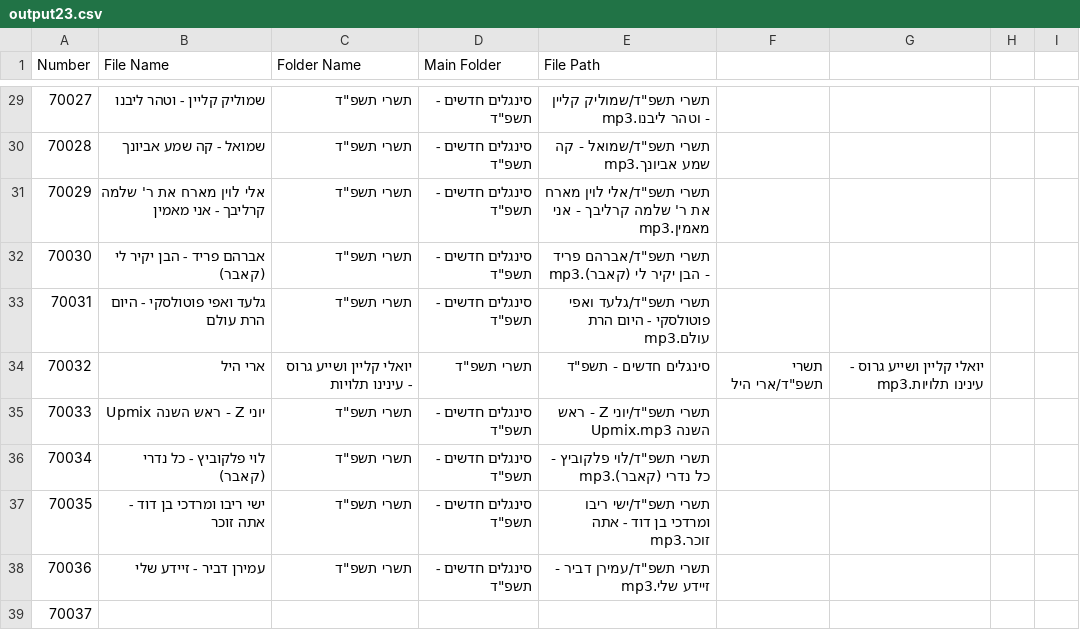
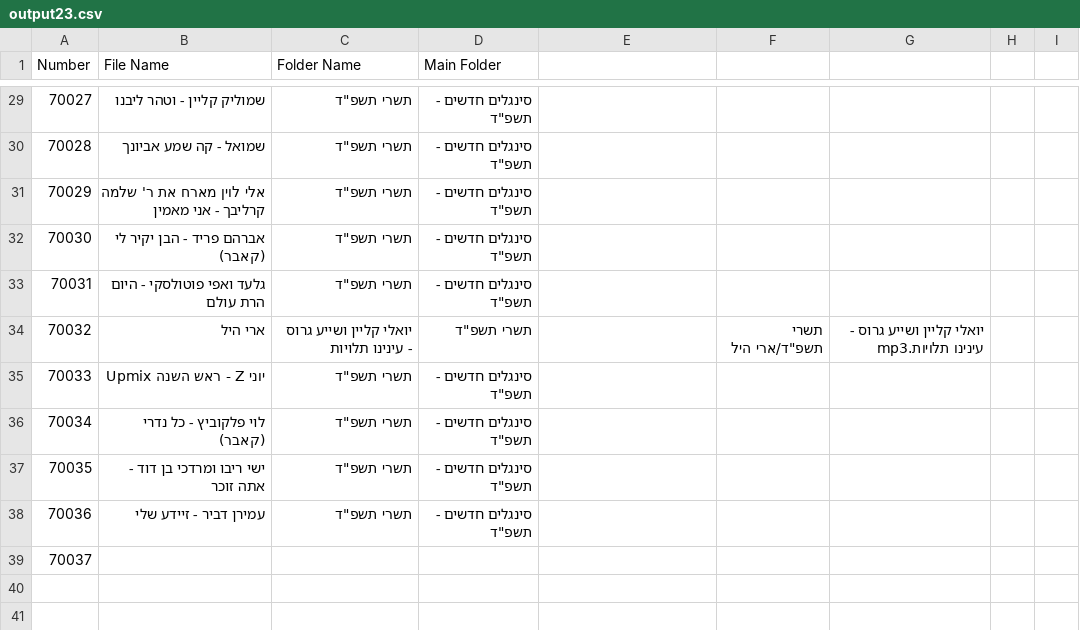
Before and after one commit to NHLOCAL/shir-bot, a CSV file: site/output23.csv, drawn as a sheet; only a part is shown, gaps mark what is left out; the diff covers the shown part only.

```diff
--- a/site/output23.csv
+++ b/site/output23.csv
@@ -1 +1 @@
-Number,File Name,Folder Name,Main Folder,File Path
+Number,File Name,Folder Name,Main Folder,,,,,
@@ -29,10 +29,10 @@ Number,File Name,Folder Name,Main Folder,File Path
-70027,שמוליק קליין - וטהר ליבנו,תשרי תשפ"ד,סינגלים חדשים - תשפ"ד,תשרי תשפ"ד/שמוליק קליין - וטהר ליבנו.mp3
-70028,שמואל - קה שמע אביונך,תשרי תשפ"ד,סינגלים חדשים - תשפ"ד,תשרי תשפ"ד/שמואל - קה שמע אביונך.mp3
-70029,אלי לוין מארח את ר' שלמה קרליבך - אני מאמין,תשרי תשפ"ד,סינגלים חדשים - תשפ"ד,תשרי תשפ"ד/אלי לוין מארח את ר' שלמה קרליבך - אני מאמין.mp3
-70030,אברהם פריד - הבן יקיר לי (קאבר),תשרי תשפ"ד,סינגלים חדשים - תשפ"ד,תשרי תשפ"ד/אברהם פריד - הבן יקיר לי (קאבר).mp3
-70031,גלעד ואפי פוטולסקי - היום הרת עולם,תשרי תשפ"ד,סינגלים חדשים - תשפ"ד,תשרי תשפ"ד/גלעד ואפי פוטולסקי - היום הרת עולם.mp3
-70032,ארי היל, יואלי קליין ושייע גרוס - עינינו תלויות,תשרי תשפ"ד,סינגלים חדשים - תשפ"ד,תשרי תשפ"ד/ארי היל, יואלי קליין ושייע גרוס - עינינו תלויות.mp3
-70033,יוני Z - ראש השנה Upmix,תשרי תשפ"ד,סינגלים חדשים - תשפ"ד,תשרי תשפ"ד/יוני Z - ראש השנה Upmix.mp3
-70034,לוי פלקוביץ - כל נדרי (קאבר),תשרי תשפ"ד,סינגלים חדשים - תשפ"ד,תשרי תשפ"ד/לוי פלקוביץ - כל נדרי (קאבר).mp3
-70035,ישי ריבו ומרדכי בן דוד - אתה זוכר,תשרי תשפ"ד,סינגלים חדשים - תשפ"ד,תשרי תשפ"ד/ישי ריבו ומרדכי בן דוד - אתה זוכר.mp3
-70036,עמירן דביר - זיידע שלי,תשרי תשפ"ד,סינגלים חדשים - תשפ"ד,תשרי תשפ"ד/עמירן דביר - זיידע שלי.mp3
+70027,שמוליק קליין - וטהר ליבנו,"תשרי תשפ""ד","סינגלים חדשים - תשפ""ד",,,,,
+70028,שמואל - קה שמע אביונך,"תשרי תשפ""ד","סינגלים חדשים - תשפ""ד",,,,,
+70029,אלי לוין מארח את ר' שלמה קרליבך - אני מאמין,"תשרי תשפ""ד","סינגלים חדשים - תשפ""ד",,,,,
+70030,אברהם פריד - הבן יקיר לי (קאבר),"תשרי תשפ""ד","סינגלים חדשים - תשפ""ד",,,,,
+70031,גלעד ואפי פוטולסקי - היום הרת עולם,"תשרי תשפ""ד","סינגלים חדשים - תשפ""ד",,,,,
+70032,ארי היל, יואלי קליין ושייע גרוס - עינינו תלויות,"תשרי תשפ""ד",,"תשרי תשפ""ד/ארי היל", יואלי קליין ושייע גרוס - עינינו תלויות.mp3,,
+70033,יוני Z - ראש השנה Upmix,"תשרי תשפ""ד","סינגלים חדשים - תשפ""ד",,,,,
+70034,לוי פלקוביץ - כל נדרי (קאבר),"תשרי תשפ""ד","סינגלים חדשים - תשפ""ד",,,,,
+70035,ישי ריבו ומרדכי בן דוד - אתה זוכר,"תשרי תשפ""ד","סינגלים חדשים - תשפ""ד",,,,,
+70036,עמירן דביר - זיידע שלי,"תשרי תשפ""ד","סינגלים חדשים - תשפ""ד",,,,,
```
Also changed, not shown: 27 edited cells elsewhere in this file.
